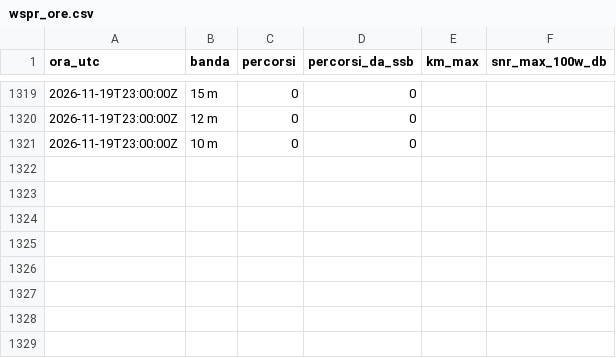
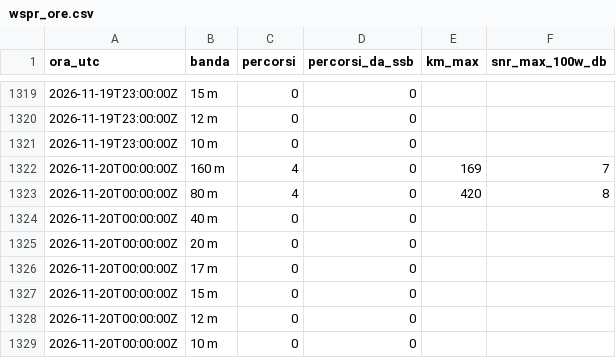
Before and after one commit to altolazio/propagazione_HF, a CSV file: 2026-11/wspr_ore.csv, drawn as a sheet; only a part is shown, gaps mark what is left out; the diff names each change by its address in the sheet, - before the commit and + after, or states it on an @@ line.

```diff
--- a/2026-11/wspr_ore.csv
+++ b/2026-11/wspr_ore.csv
+row 1322: 2026-11-20T00:00:00Z | 160 m | 4 | 0 | 169 | 7
+row 1323: 2026-11-20T00:00:00Z | 80 m | 4 | 0 | 420 | 8
+row 1324: 2026-11-20T00:00:00Z | 40 m | 0 | 0
+row 1325: 2026-11-20T00:00:00Z | 20 m | 0 | 0
+row 1326: 2026-11-20T00:00:00Z | 17 m | 0 | 0
+row 1327: 2026-11-20T00:00:00Z | 15 m | 0 | 0
+row 1328: 2026-11-20T00:00:00Z | 12 m | 0 | 0
+row 1329: 2026-11-20T00:00:00Z | 10 m | 0 | 0
```
Also changed, not shown: 2026-11/bande.csv, 2026-11/meteo_spazio.csv, 4 other files.
